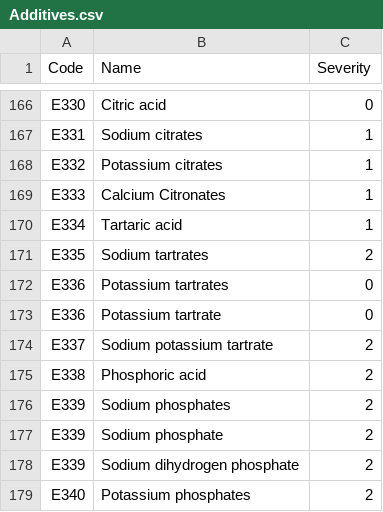
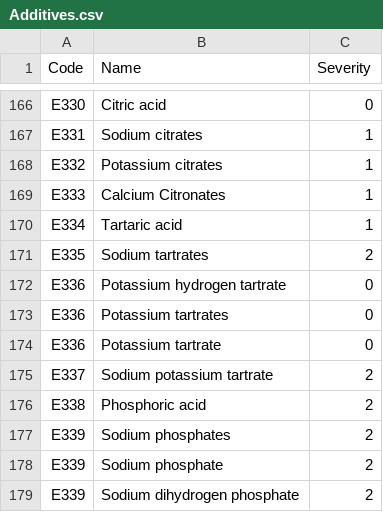
Before and after one commit to Vita2048/FoodAnalyzer, a CSV file: Additives.csv, drawn as a sheet; only a part is shown, gaps mark what is left out; the shorter side is filled out with more unchanged rows.

Commit message:
Add files via upload
E336 potassium hydrogen tartrate

```diff
--- a/Additives.csv
+++ b/Additives.csv
@@ -171,2 +171,3 @@ E334,Tartaric acid,1
 E335,Sodium tartrates,2
+E336,Potassium hydrogen tartrate,0
 E336,Potassium tartrates,0
```
